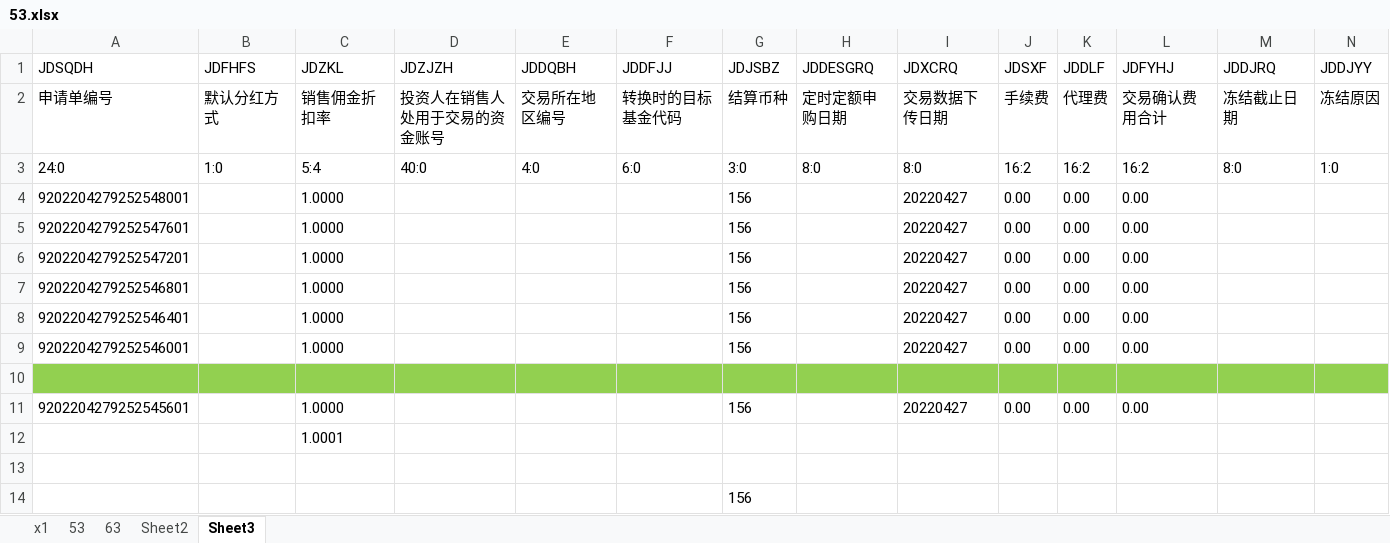
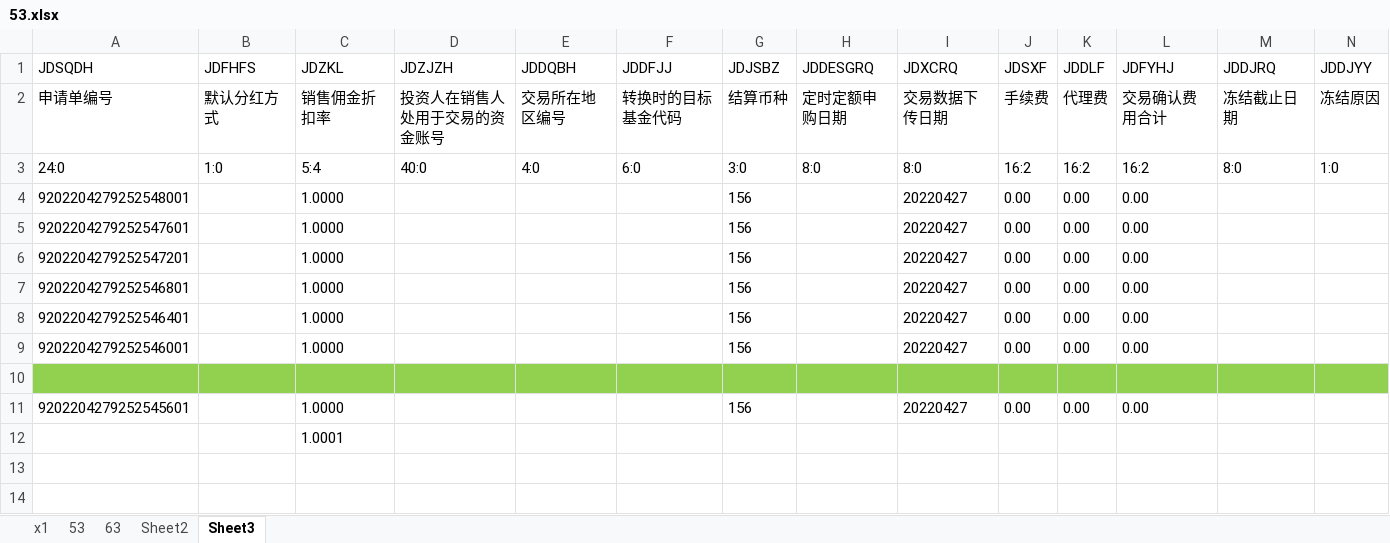
Before and after one commit to cherishingany/goExcelize, an Excel workbook: 53.xlsx, sheet Sheet3, drawn as a sheet; only a part is shown; values as stored, in another font and other column widths than the file's, no borders; rows hold the shown columns only; the diff names each change by its address in the sheet, - before the commit and + after, or states it on an @@ line.

```diff
--- a/53.xlsx (sheet Sheet3)
+++ b/53.xlsx (sheet Sheet3)
-row 13: (empty)
-row 14:  |  |  |  |  |  | 156
```
Also changed, not shown: sheet 63, 3 other files.
